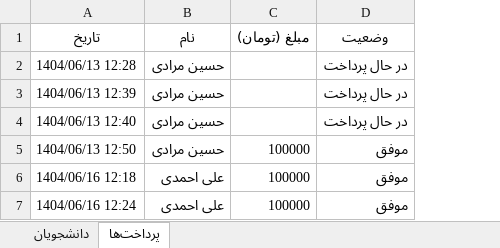
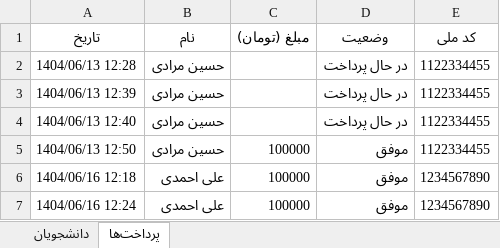
Before and after one commit to Ho1387sain/b.ot, an Excel workbook: data_fixed.xlsx, sheet پرداخت‌ها, drawn as a sheet; values as stored, in another font and other column widths than the file's, no borders; the diff names each change by its address in the sheet, - before the commit and + after, or states it on an @@ line.

Commit message:
Add files via upload

```diff
--- a/data_fixed.xlsx (sheet پرداخت‌ها)
+++ b/data_fixed.xlsx (sheet پرداخت‌ها)
+column E (کد ملی), rows 2-7: 1122334455 | 1122334455 | 1122334455 | 1122334455 | 1234567890 | 1234567890
```
Also changed, not shown: sheet دانشجویان.
